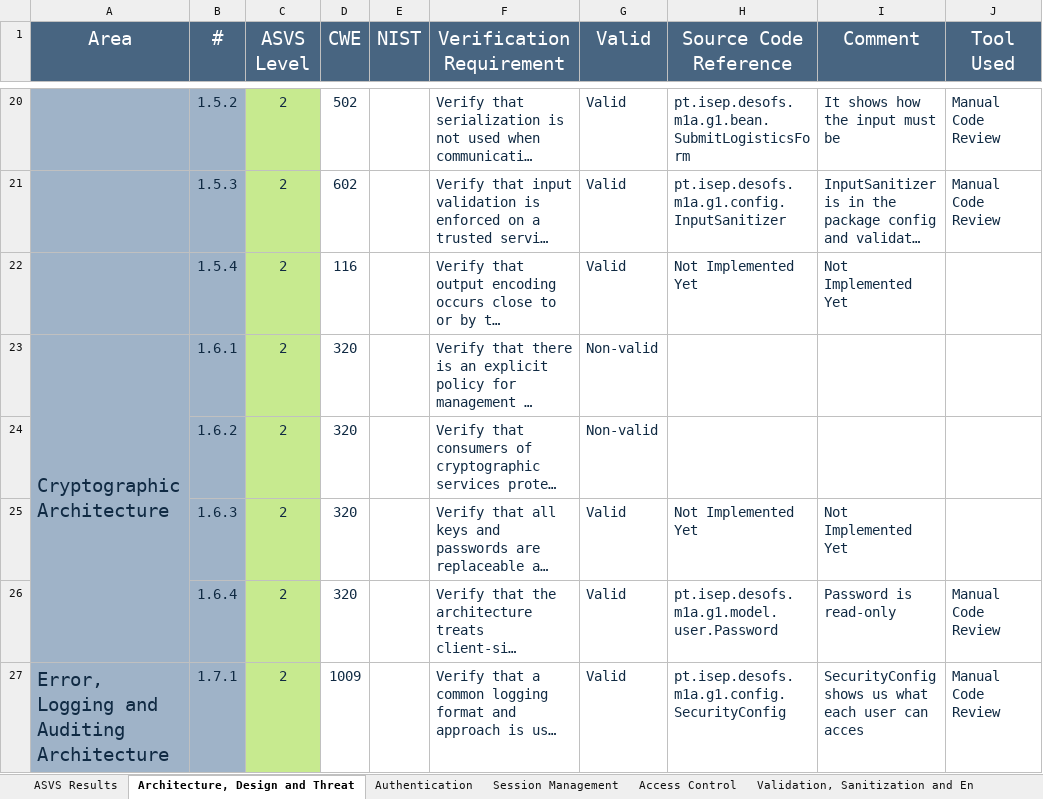
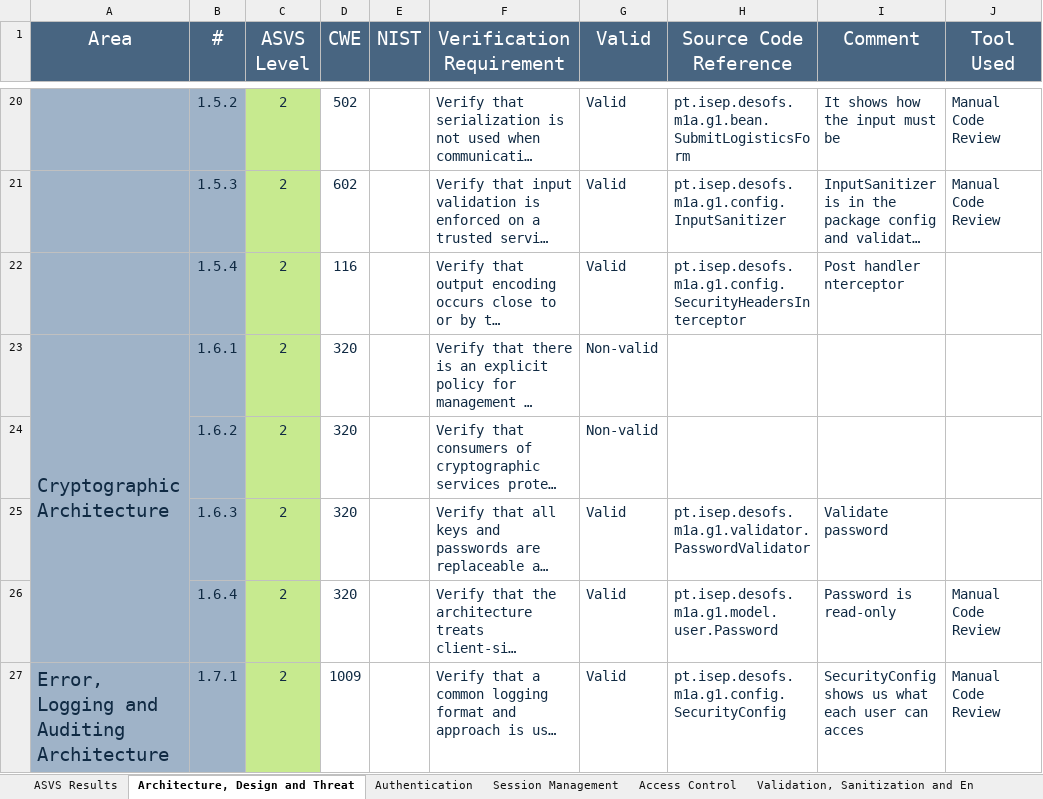
Before and after one commit to pedrofern/desofs2024_M1A_1, an Excel workbook: Deliverables/Documentation/P2_sprint2/v4-ASVS-checklist-en_sprint_2.xlsx, sheet Architecture, Design and Threat, drawn as a sheet; only a part is shown, gaps mark what is left out; long unchanged cells end in …; values as stored, in another font and other column widths than the file's, no borders; the diff covers the shown part only; the diff names each change by its address in the sheet, - before the commit and + after, or states it on an @@ line.

```diff
--- a/Deliverables/Documentation/P2_sprint2/v4-ASVS-checklist-en_sprint_2.xlsx (sheet Architecture, Design and Threat)
+++ b/Deliverables/Documentation/P2_sprint2/v4-ASVS-checklist-en_sprint_2.xlsx (sheet Architecture, Design and Threat)
-H22 (Source Code Reference): Not Implemented Yet
+H22 (Source Code Reference): pt.isep.desofs.m1a.g1.config.SecurityHeadersInterceptor
-I22 (Comment): Not Implemented Yet
+I22 (Comment): Post handler nterceptor
-H25 (Source Code Reference): Not Implemented Yet
+H25 (Source Code Reference): pt.isep.desofs.m1a.g1.validator.PasswordValidator
-I25 (Comment): Not Implemented Yet
+I25 (Comment): Validate password
```
Also changed, not shown: 10 edited cells elsewhere in this sheet, sheet Authentication, sheet Data Protection, sheet ASVS Results, sheet Validation, Sanitization and En, sheet Communication, sheet Configuration, 6 more sheets, charts or pictures.
